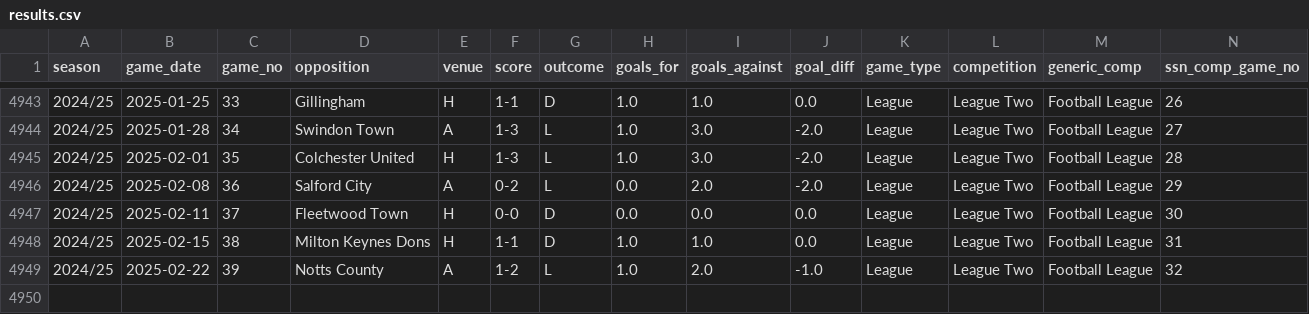
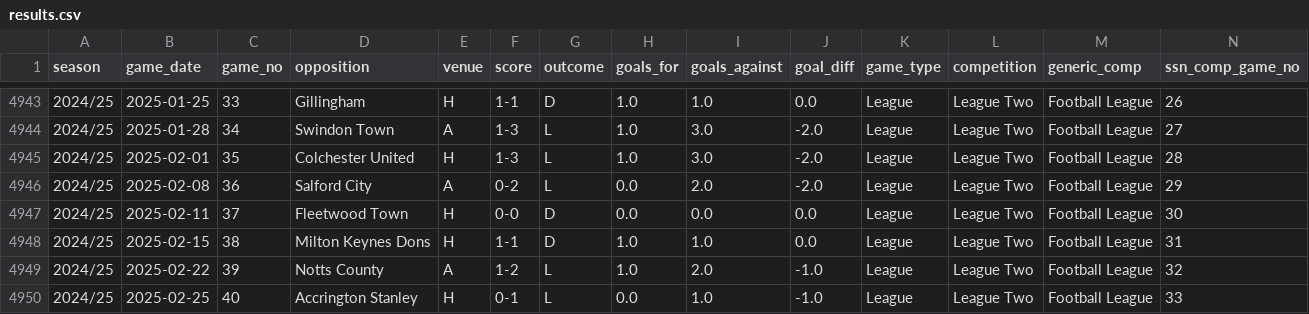
Before and after one commit to petebrown/data-updater, a CSV file: data/results.csv, drawn as a sheet; only a part is shown, gaps mark what is left out; rows hold the shown columns only; the diff names each change by its address in the sheet, - before the commit and + after, or states it on an @@ line.

```diff
--- a/data/results.csv
+++ b/data/results.csv
+row 4950: 2024/25 | 2025-02-25 | 40 | Accrington Stanley | H | 0-1 | L | 0.0 | 1.0 | -1.0 | League | League Two | Football League | 33
```
Also changed, not shown: data/sub_mins.csv, data/subs.csv, 2 other files.
